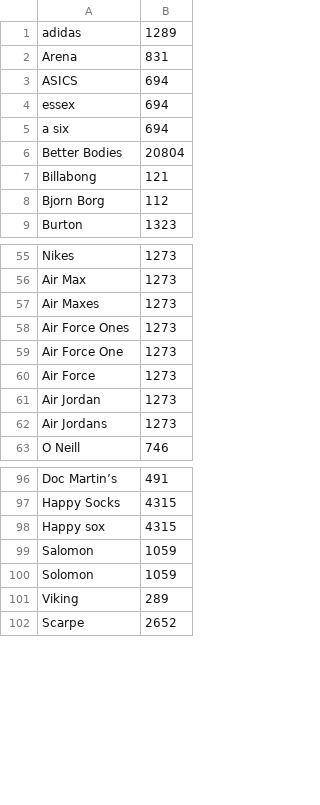
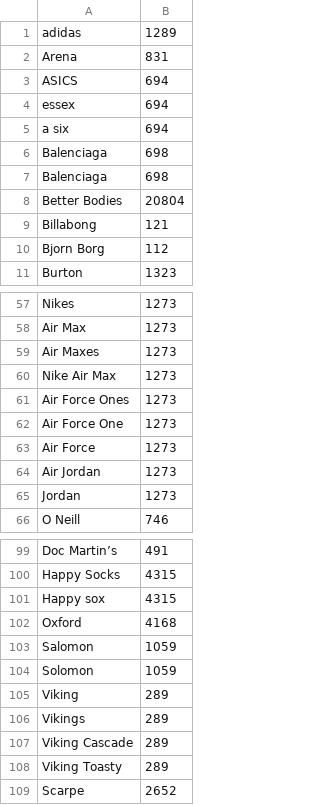
Before and after one commit to speechly/speechly, a CSV file: demos/fashion-ecommerce/config/brand.csv, drawn as a sheet; only a part is shown, gaps mark what is left out.

```diff
--- a/demos/fashion-ecommerce/config/brand.csv
+++ b/demos/fashion-ecommerce/config/brand.csv
@@ -5,2 +5,4 @@ essex,694
 a six,694
+Balenciaga,698
+Balenciaga,698
 Better Bodies,20804
@@ -57,2 +59,3 @@ Air Max,1273
 Air Maxes,1273
+Nike Air Max,1273
 Air Force Ones,1273
@@ -61,3 +64,3 @@ Air Force,1273
 Air Jordan,1273
-Air Jordans,1273
+Jordan,1273
 O Neill,746
@@ -98,2 +101,3 @@ Happy Socks,4315
 Happy sox,4315
+Oxford,4168
 Salomon,1059
@@ -101,2 +105,5 @@ Solomon,1059
 Viking,289
+Vikings,289
+Viking Cascade,289
+Viking Toasty,289
 Scarpe,2652
```
Also changed, not shown: demos/fashion-ecommerce/config/category.csv, demos/fashion-ecommerce/config/sex.csv.
